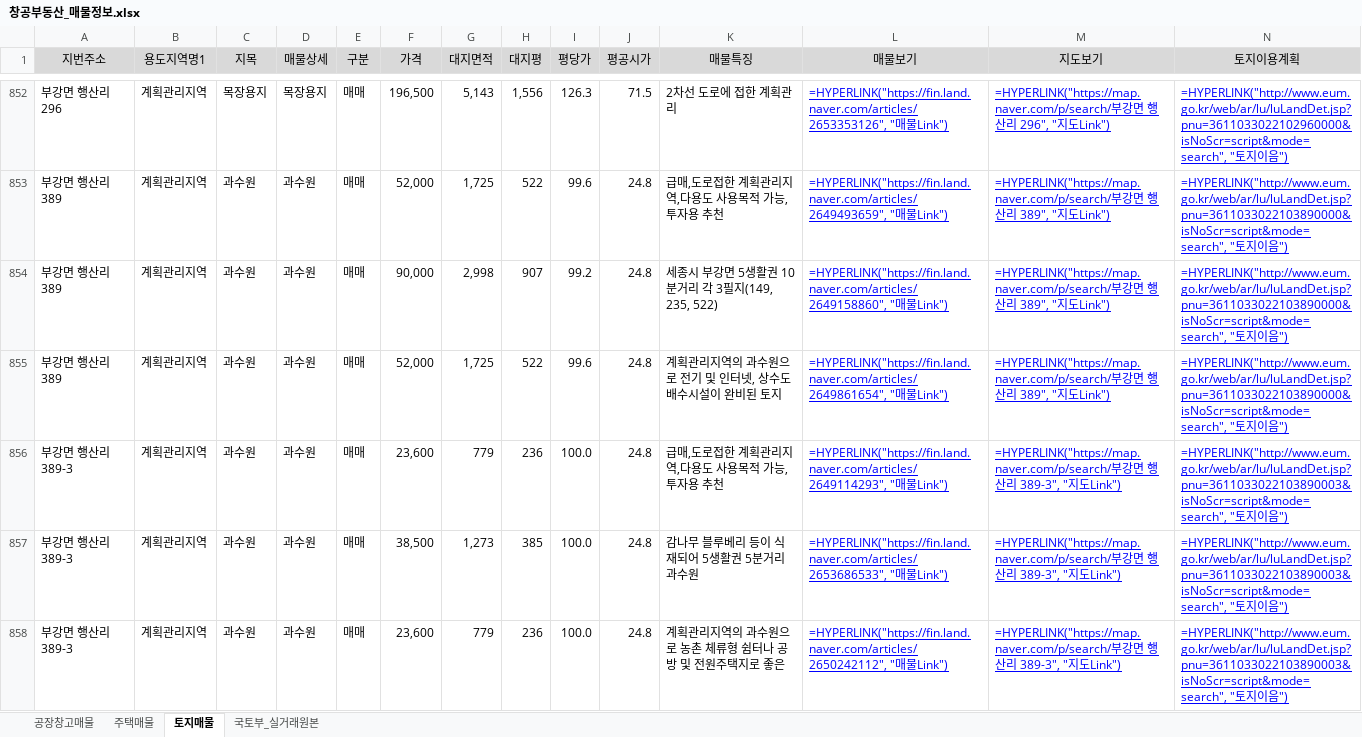
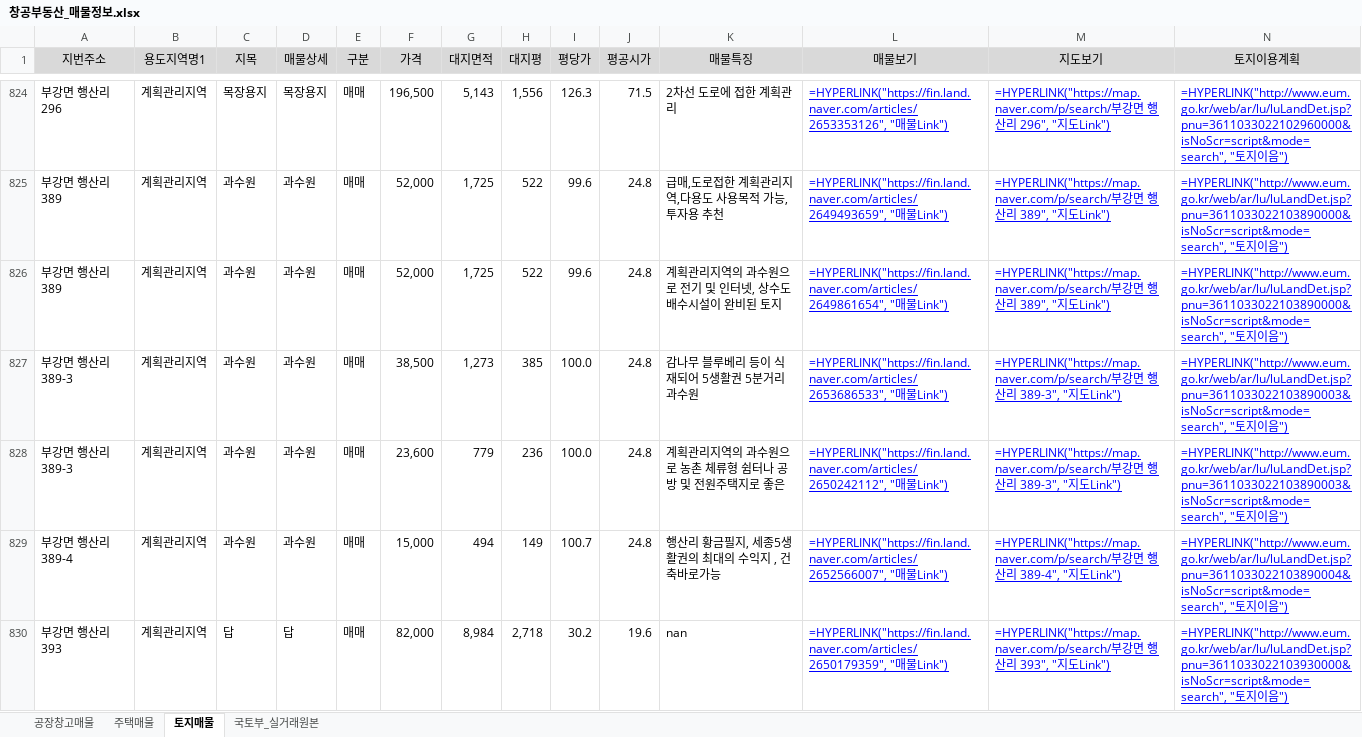
Before and after one commit to shinsungdnc/changgong, an Excel workbook: 창공부동산_매물정보.xlsx, sheet 토지매물, drawn as a sheet; only a part is shown, gaps mark what is left out; the shorter side is filled out with more unchanged rows; values as stored, in another font and other column widths than the file's, no borders; formulas without a stored value are shown as written; removed rows and columns are numbered as before the commit, all else as after; rows hold the shown columns only; the diff covers the shown part only; the diff names each change by its address in the sheet, - before the commit and + after, or states it on an @@ line.

```diff
--- a/창공부동산_매물정보.xlsx (sheet 토지매물)
+++ b/창공부동산_매물정보.xlsx (sheet 토지매물)
-row 854: 부강면 행산리 389 | 계획관리지역 | 과수원 | 과수원 | 매매 | 90,000 | 2,998 | 907 | 99.2 | 24.8 | 세종시 부강면 5생활권 10분거리 각 3필지(149, 235, 522) | =HYPERLINK("https://fin.land.naver.com/articles/2649158860", "매물Link") | =HYPERLINK("https://map.naver.com/p/search/부강면 행산리 389", "지도Link") | =HYPERLINK("http://www.eum.go.kr/web/ar/lu/luLandDet.jsp?pnu=3611033022103890000&isNoScr=script&mode=search", "토지이음")
-row 856: 부강면 행산리 389-3 | 계획관리지역 | 과수원 | 과수원 | 매매 | 23,600 | 779 | 236 | 100.0 | 24.8 | 급매,도로접한 계획관리지역,다용도 사용목적 가능,투자용 추천 | =HYPERLINK("https://fin.land.naver.com/articles/2649114293", "매물Link") | =HYPERLINK("https://map.naver.com/p/search/부강면 행산리 389-3", "지도Link") | =HYPERLINK("http://www.eum.go.kr/web/ar/lu/luLandDet.jsp?pnu=3611033022103890003&isNoScr=script&mode=search", "토지이음")
```
Also changed, not shown: 5 added rows, 55 removed rows, 151 moved rows and 49 edited cells elsewhere in this sheet, sheet 공장창고매물, sheet 주택매물, 1 other file.
